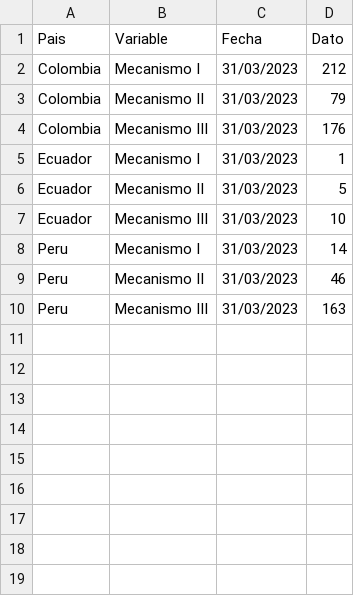
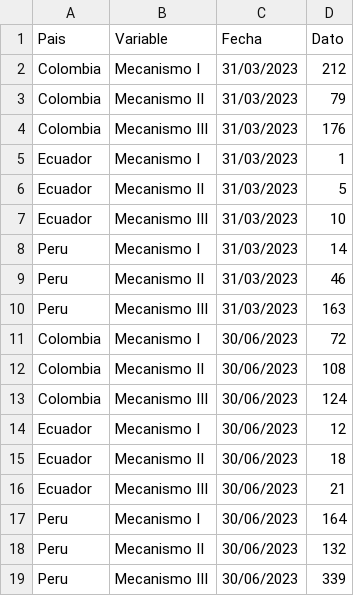
Before and after one commit to jordinola1470/BX-Hub, a CSV file: Archivos_datasketch/2. Medios_comunicación_integración/Noticias_Integración_2022_blogs.csv, drawn as a sheet.

Commit message:
Update Noticias_Integración_2022_blogs.csv
Actualización marcación Junio 2023

```diff
--- a/Archivos_datasketch/2. Medios_comunicación_integración/Noticias_Integración_2022_blogs.csv
+++ b/Archivos_datasketch/2. Medios_comunicación_integración/Noticias_Integración_2022_blogs.csv
@@ -10 +10,10 @@ Peru;Mecanismo II;31/03/2023;46
 Peru;Mecanismo III;31/03/2023;163
+Colombia;Mecanismo I;30/06/2023;72
+Colombia;Mecanismo II;30/06/2023;108
+Colombia;Mecanismo III;30/06/2023;124
+Ecuador;Mecanismo I;30/06/2023;12
+Ecuador;Mecanismo II;30/06/2023;18
+Ecuador;Mecanismo III;30/06/2023;21
+Peru;Mecanismo I;30/06/2023;164
+Peru;Mecanismo II;30/06/2023;132
+Peru;Mecanismo III;30/06/2023;339
```
